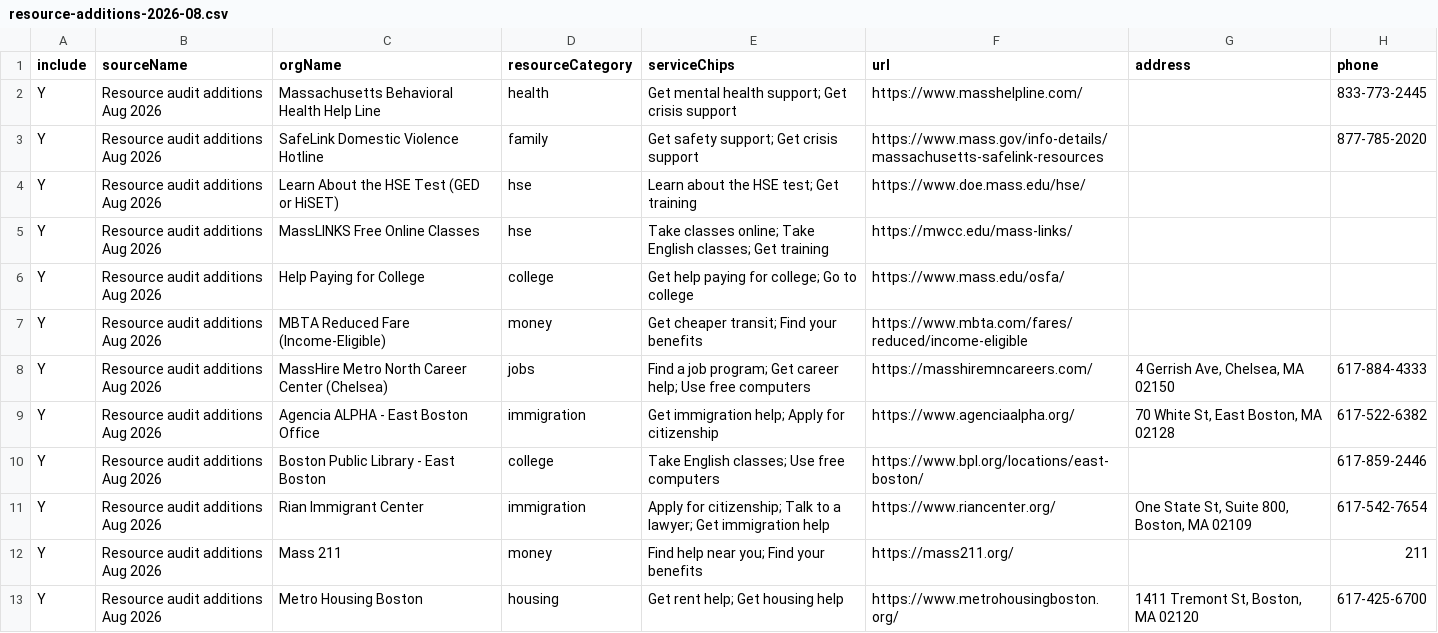
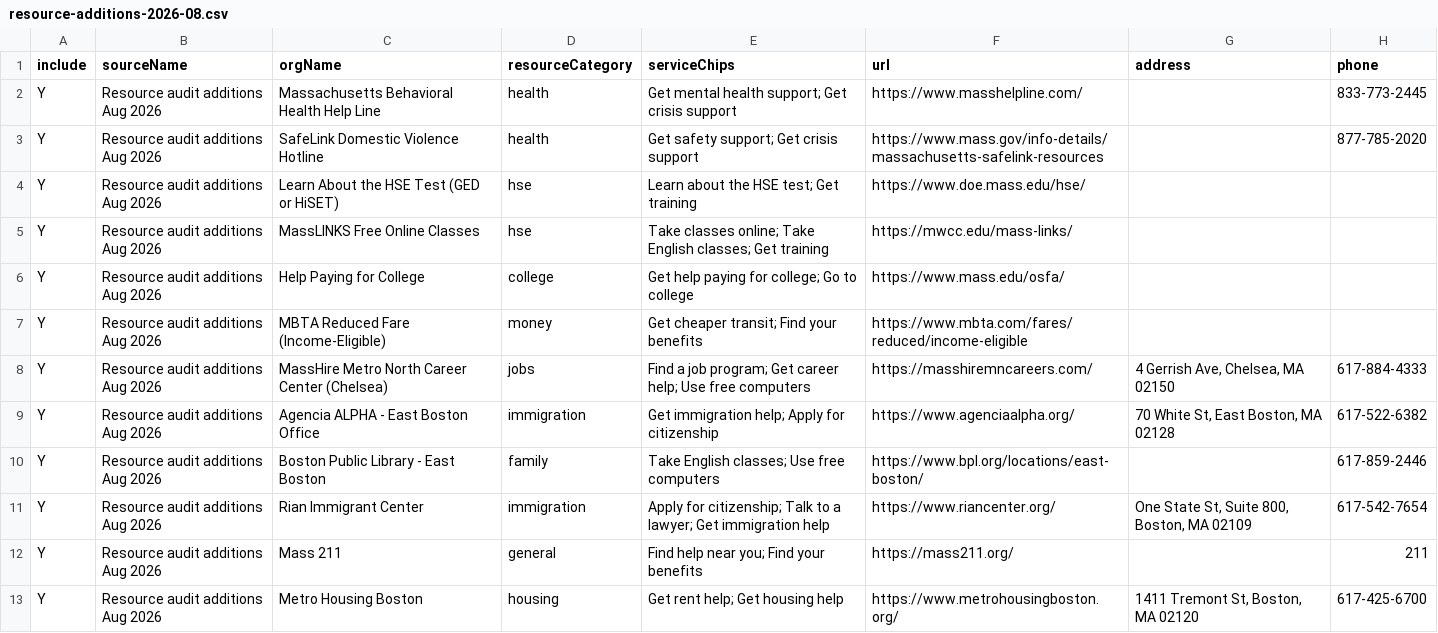
Before and after one commit to marlanamc/advisor-bulletin, a CSV file: data/resource-additions-2026-08.csv, drawn as a sheet; only a part is shown; the diff names each change by its address in the sheet, - before the commit and + after, or states it on an @@ line.

Commit message:
Recategorize 3 miscategorized resources, add General Help category
- SafeLink Domestic Violence Hotline: family -> health (matches the
  other crisis lines: 988, Behavioral Health Help Line)
- Boston Public Library - East Boston: college -> family (no college
  content, just free computers and English conversation groups)
- Mass 211: money -> new "general" category, since it's a universal
  referral line, not specifically about money

Adds the general/"General Help" category to resource-categories.js,
firestore.rules whitelist, board-shared.js's icon/label/color config,
and import-resources.mjs. Live Firestore docs updated to match. Not
yet added to the homepage's hand-coded "Find Help by Topic" bubble
row — it's available today via the Find Help browse page only.

```diff
--- a/data/resource-additions-2026-08.csv
+++ b/data/resource-additions-2026-08.csv
-D3 (resourceCategory): family
+D3 (resourceCategory): health
-D10 (resourceCategory): college
+D10 (resourceCategory): family
-D12 (resourceCategory): money
+D12 (resourceCategory): general
```
Also changed, not shown: 4 other files.
